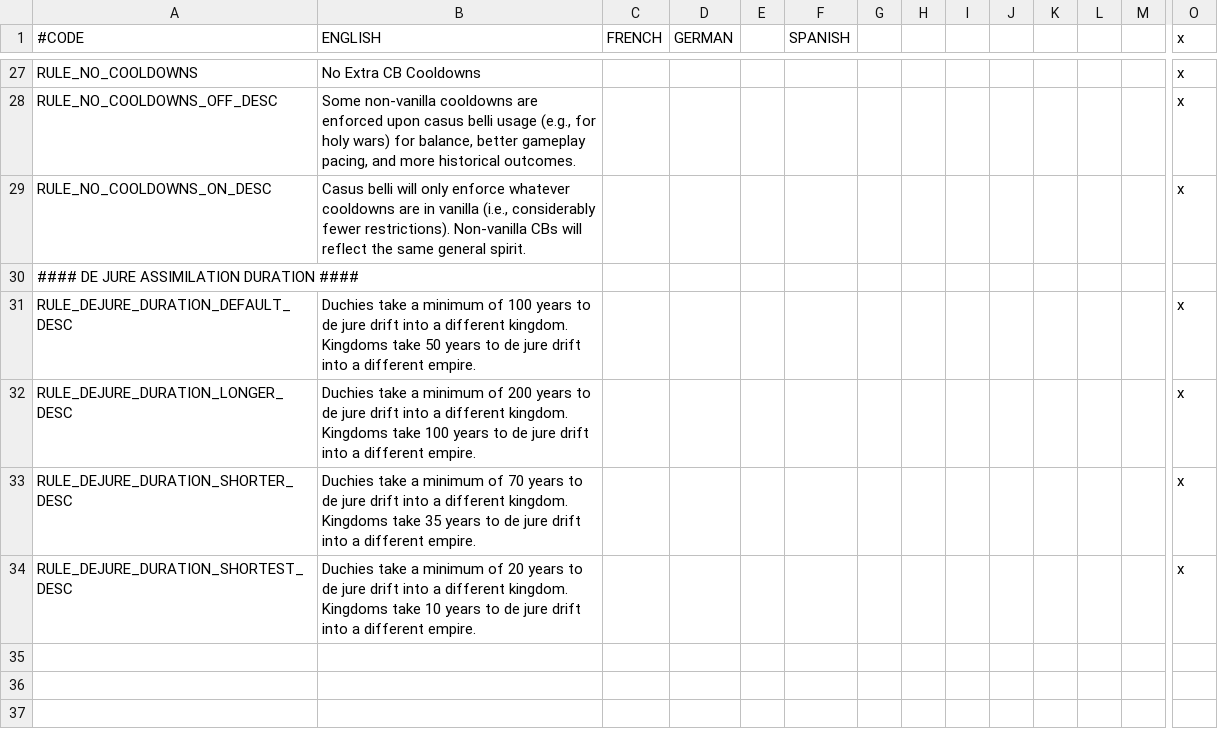
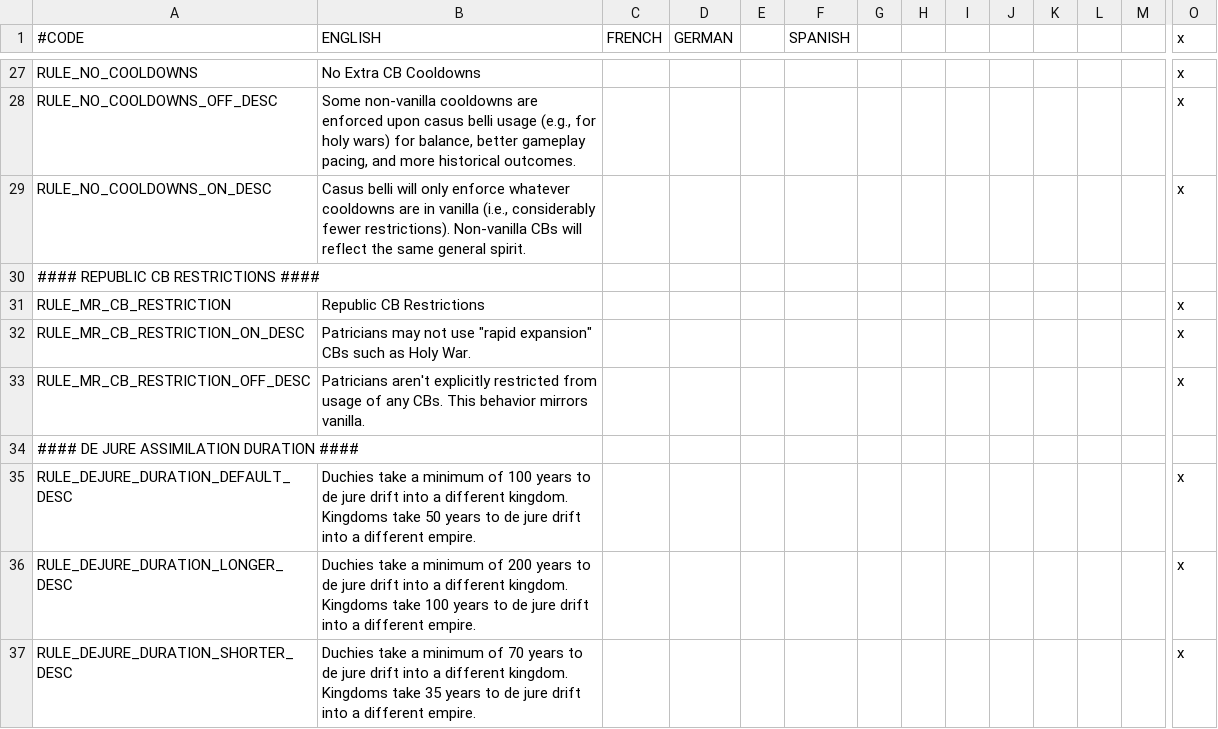
Before and after one commit to EMFTeam/EMF, a CSV file: EMF/localisation/1_emf_game_rules.csv, drawn as a sheet; only a part is shown, gaps mark what is left out; the shorter side is filled out with more unchanged rows; rows hold the shown columns only; the diff names each change by its address in the sheet, - before the commit and + after, or states it on an @@ line.

Commit message:
added *Republic CB Restrictions* game rule; dropped MR-unlocked-CA cust.

```diff
--- a/EMF/localisation/1_emf_game_rules.csv
+++ b/EMF/localisation/1_emf_game_rules.csv
+row 30: #### REPUBLIC CB RESTRICTIONS ####
+row 31: RULE_MR_CB_RESTRICTION | Republic CB Restrictions |  |  |  |  |  |  |  |  |  |  |  | x
+row 32: RULE_MR_CB_RESTRICTION_ON_DESC | Patricians may not use "rapid expansion" CBs such as Holy War. |  |  |  |  |  |  |  |  |  |  |  | x
+row 33: RULE_MR_CB_RESTRICTION_OFF_DESC | Patricians aren't explicitly restricted from usage of any CBs. This behavior mirrors vanilla. |  |  |  |  |  |  |  |  |  |  |  | x
```
Also changed, not shown: 9 other files.
